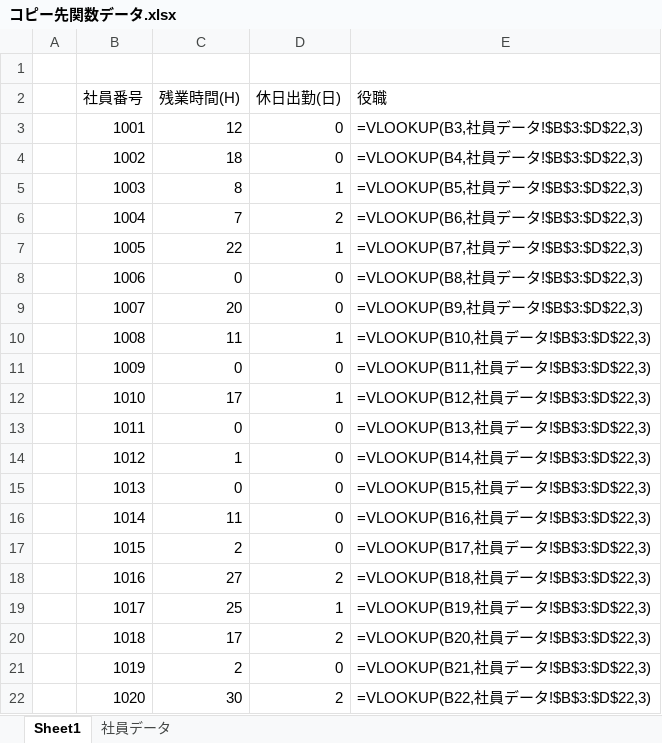
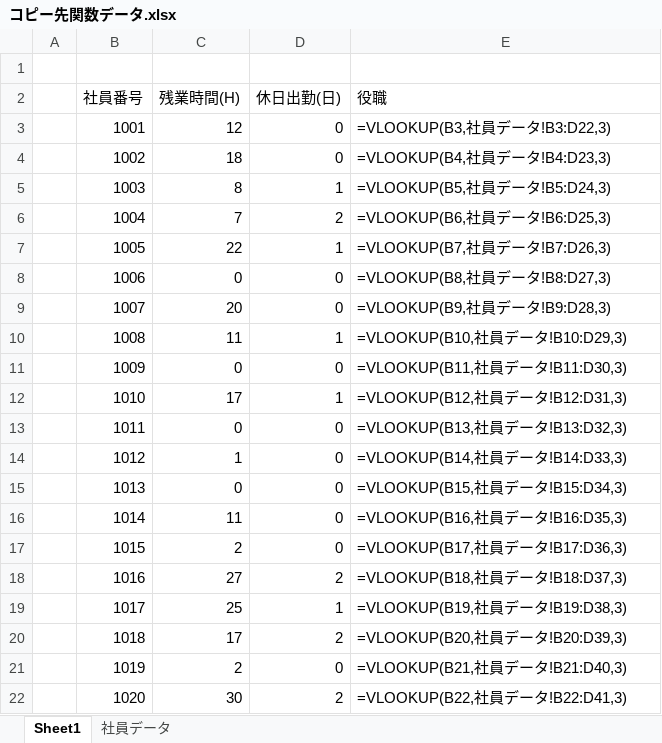
Before and after one commit to nogizakapython/test1, an Excel workbook: 20241001/コピー先関数データ.xlsx, sheet Sheet1, drawn as a sheet; values as stored, in another font and other column widths than the file's, no borders; formulas are shown in place of their values; the diff names each change by its address in the sheet, - before the commit and + after, or states it on an @@ line.

Commit message:
Modefy20250206

```diff
--- a/20241001/コピー先関数データ.xlsx (sheet Sheet1)
+++ b/20241001/コピー先関数データ.xlsx (sheet Sheet1)
-E3 (役職): =VLOOKUP(B3,社員データ!$B$3:$D$22,3)
+E3 (役職): =VLOOKUP(B3,社員データ!B3:D22,3)
-E4 (役職): =VLOOKUP(B4,社員データ!$B$3:$D$22,3)
+E4 (役職): =VLOOKUP(B4,社員データ!B4:D23,3)
-E5 (役職): =VLOOKUP(B5,社員データ!$B$3:$D$22,3)
+E5 (役職): =VLOOKUP(B5,社員データ!B5:D24,3)
-E6 (役職): =VLOOKUP(B6,社員データ!$B$3:$D$22,3)
+E6 (役職): =VLOOKUP(B6,社員データ!B6:D25,3)
-E7 (役職): =VLOOKUP(B7,社員データ!$B$3:$D$22,3)
+E7 (役職): =VLOOKUP(B7,社員データ!B7:D26,3)
-E8 (役職): =VLOOKUP(B8,社員データ!$B$3:$D$22,3)
+E8 (役職): =VLOOKUP(B8,社員データ!B8:D27,3)
-E9 (役職): =VLOOKUP(B9,社員データ!$B$3:$D$22,3)
+E9 (役職): =VLOOKUP(B9,社員データ!B9:D28,3)
-E10 (役職): =VLOOKUP(B10,社員データ!$B$3:$D$22,3)
+E10 (役職): =VLOOKUP(B10,社員データ!B10:D29,3)
-E11 (役職): =VLOOKUP(B11,社員データ!$B$3:$D$22,3)
+E11 (役職): =VLOOKUP(B11,社員データ!B11:D30,3)
-E12 (役職): =VLOOKUP(B12,社員データ!$B$3:$D$22,3)
+E12 (役職): =VLOOKUP(B12,社員データ!B12:D31,3)
-E13 (役職): =VLOOKUP(B13,社員データ!$B$3:$D$22,3)
+E13 (役職): =VLOOKUP(B13,社員データ!B13:D32,3)
-E14 (役職): =VLOOKUP(B14,社員データ!$B$3:$D$22,3)
+E14 (役職): =VLOOKUP(B14,社員データ!B14:D33,3)
-E15 (役職): =VLOOKUP(B15,社員データ!$B$3:$D$22,3)
+E15 (役職): =VLOOKUP(B15,社員データ!B15:D34,3)
-E16 (役職): =VLOOKUP(B16,社員データ!$B$3:$D$22,3)
+E16 (役職): =VLOOKUP(B16,社員データ!B16:D35,3)
-E17 (役職): =VLOOKUP(B17,社員データ!$B$3:$D$22,3)
+E17 (役職): =VLOOKUP(B17,社員データ!B17:D36,3)
-E18 (役職): =VLOOKUP(B18,社員データ!$B$3:$D$22,3)
+E18 (役職): =VLOOKUP(B18,社員データ!B18:D37,3)
-E19 (役職): =VLOOKUP(B19,社員データ!$B$3:$D$22,3)
+E19 (役職): =VLOOKUP(B19,社員データ!B19:D38,3)
-E20 (役職): =VLOOKUP(B20,社員データ!$B$3:$D$22,3)
+E20 (役職): =VLOOKUP(B20,社員データ!B20:D39,3)
-E21 (役職): =VLOOKUP(B21,社員データ!$B$3:$D$22,3)
+E21 (役職): =VLOOKUP(B21,社員データ!B21:D40,3)
-E22 (役職): =VLOOKUP(B22,社員データ!$B$3:$D$22,3)
+E22 (役職): =VLOOKUP(B22,社員データ!B22:D41,3)
```
